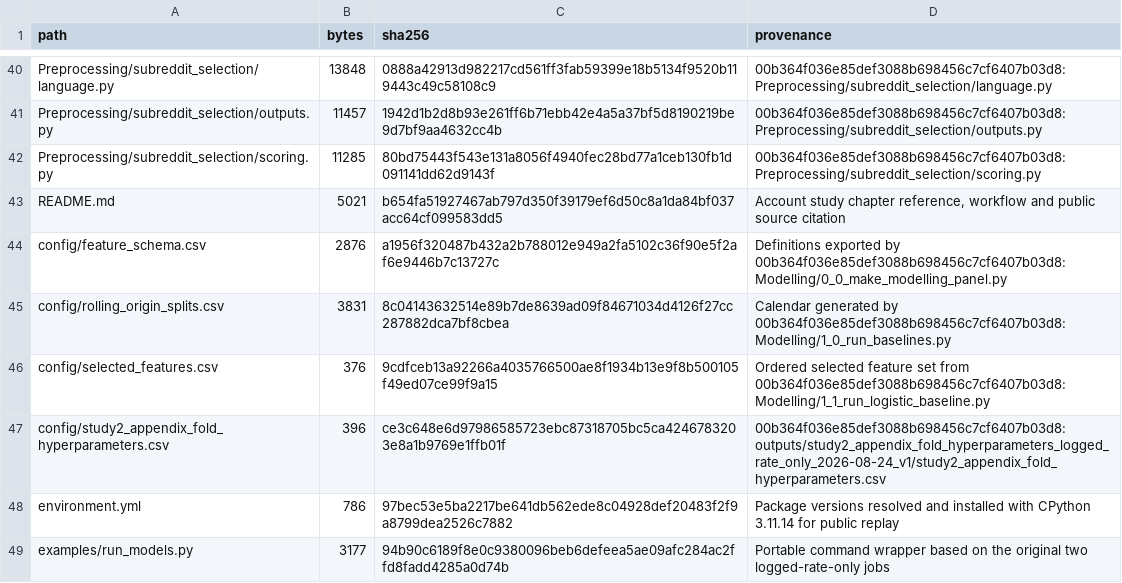
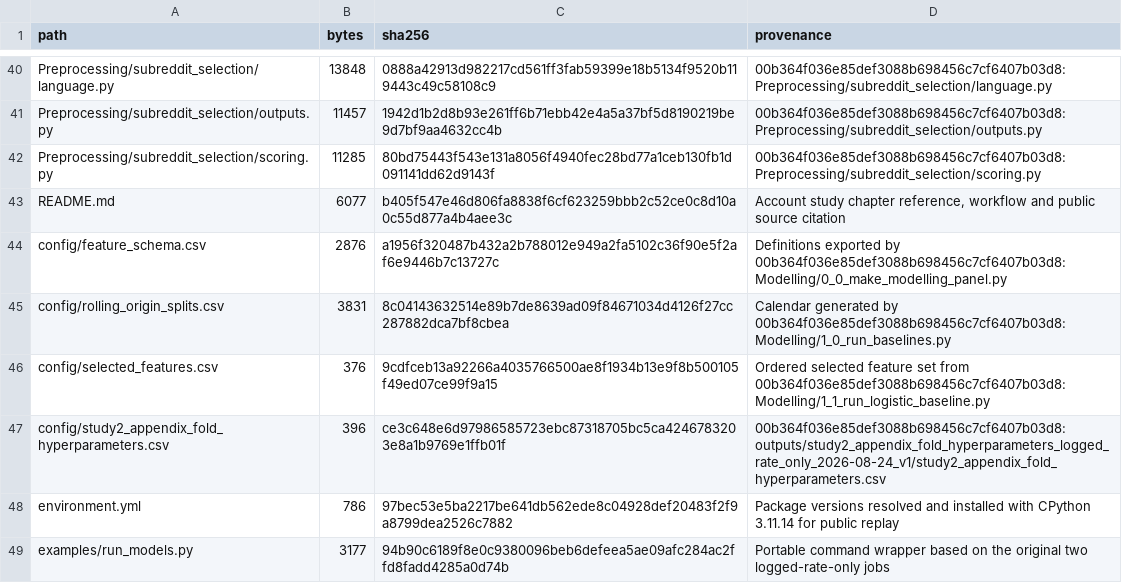
Before and after one commit to caralynch/high-engagement-user-study, a CSV file: MANIFEST.csv, drawn as a sheet; only a part is shown, gaps mark what is left out.

```diff
--- a/MANIFEST.csv
+++ b/MANIFEST.csv
@@ -42,3 +42,3 @@ Preprocessing/subreddit_selection/outputs.py,11457,1942d1b2d8b93e261ff6b71ebb42e
 Preprocessing/subreddit_selection/scoring.py,11285,80bd75443f543e131a8056f4940fec28bd77a1ceb130fb1d091141dd62d9143f,00b364f036e85def3088b698456c7cf6407b03d8:Preprocessing/subreddit_selection/scoring.py
-README.md,5021,b654fa51927467ab797d350f39179ef6d50c8a1da84bf037acc64cf099583dd5,"Account study chapter reference, workflow and public source citation"
+README.md,6077,b405f547e46d806fa8838f6cf623259bbb2c52ce0c8d10a0c55d877a4b4aee3c,"Account study chapter reference, workflow and public source citation"
 config/feature_schema.csv,2876,a1956f320487b432a2b788012e949a2fa5102c36f90e5f2af6e9446b7c13727c,Definitions exported by 00b364f036e85def3088b698456c7cf6407b03d8:Modelling/0_0_make_modelling_panel.py
```
Also changed, not shown: 1 other file.
